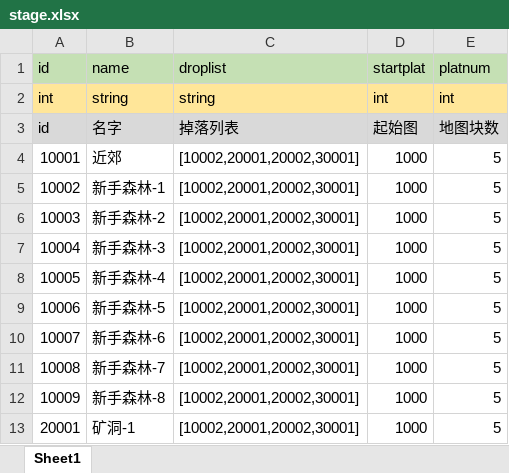
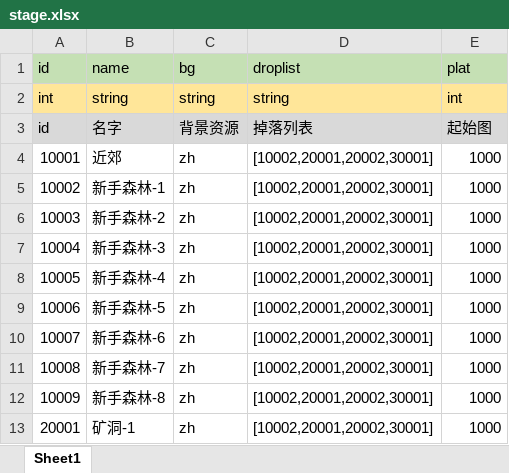
Before and after one commit to DebugLyu/minilegend, an Excel workbook: data/stage.xlsx, sheet Sheet1, drawn as a sheet; only a part is shown; values as stored, in another font and other column widths than the file's, no borders; removed rows and columns are numbered as before the commit, all else as after; the diff names each change by its address in the sheet, - before the commit and + after, or states it on an @@ line.

```diff
--- a/data/stage.xlsx (sheet Sheet1)
+++ b/data/stage.xlsx (sheet Sheet1)
+column C (bg), rows 2-13: string | 背景资源 | zh | zh | zh | zh | zh | zh | zh | zh | zh | zh
-column E (platnum), rows 2-13: int | 地图块数 | 5 | 5 | 5 | 5 | 5 | 5 | 5 | 5 | 5 | 5
-E1: startplat
+E1: plat
```
Also changed, not shown: data/attribute.xlsx, data/equip.xlsx, 35 other files.
